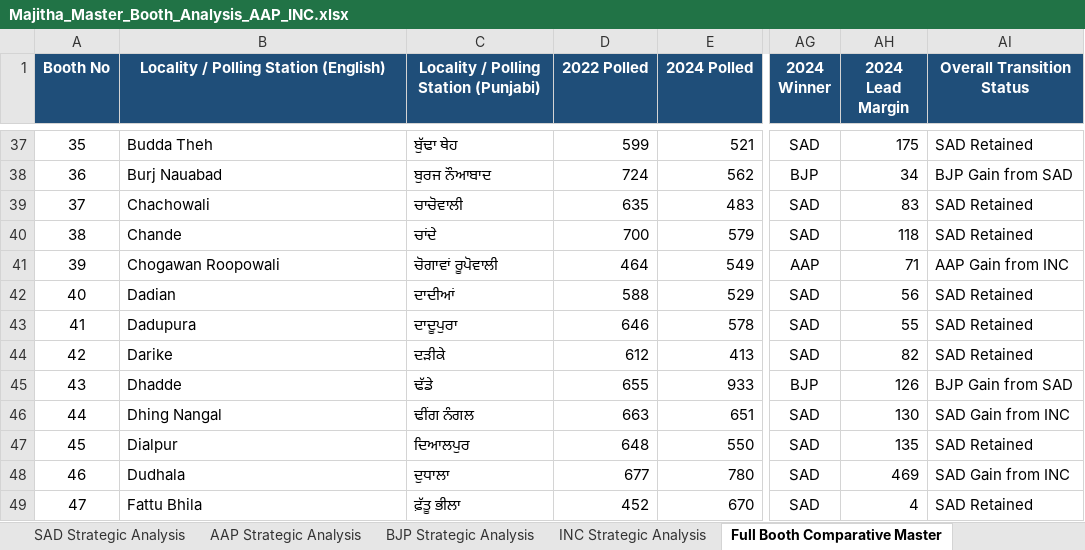
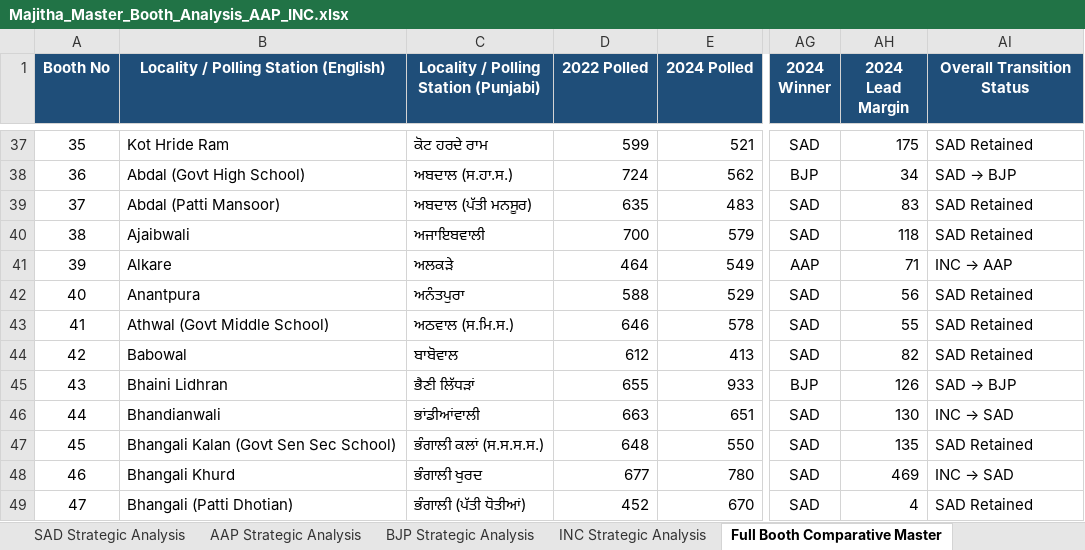
Before and after one commit to Jass-2005/majitha-election-dashboard, an Excel workbook: public/Majitha_Master_Booth_Analysis_AAP_INC.xlsx, sheet Full Booth Comparative Master, drawn as a sheet; only a part is shown, gaps mark what is left out; values as stored, in another font and other column widths than the file's, no borders; the diff covers the shown part only; the diff names each change by its address in the sheet, - before the commit and + after, or states it on an @@ line.

Commit message:
Fix mobile responsiveness and upgrade distinct 187 booth names

```diff
--- a/public/Majitha_Master_Booth_Analysis_AAP_INC.xlsx (sheet Full Booth Comparative Master)
+++ b/public/Majitha_Master_Booth_Analysis_AAP_INC.xlsx (sheet Full Booth Comparative Master)
-B37: Budda Theh
+B37: Kot Hride Ram
-C37: ਬੁੱਢਾ ਥੇਹ
+C37: ਕੋਟ ਹਰਦੇ ਰਾਮ
-B38: Burj Nauabad
+B38: Abdal (Govt High School)
-C38: ਬੁਰਜ ਨੌਆਬਾਦ
+C38: ਅਬਦਾਲ (ਸ.ਹਾ.ਸ.)
@@ AI38 (Overall Transition Status): BJP Gain from SAD → SAD → BJP @@
-B39: Chachowali
+B39: Abdal (Patti Mansoor)
-C39: ਚਾਚੋਵਾਲੀ
+C39: ਅਬਦਾਲ (ਪੱਤੀ ਮਨਸੂਰ)
-B40: Chande
+B40: Ajaibwali
-C40: ਚਾਂਦੇ
+C40: ਅਜਾਇਬਵਾਲੀ
-B41: Chogawan Roopowali
+B41: Alkare
-C41: ਚੋਗਾਵਾਂ ਰੂਪੋਵਾਲੀ
+C41: ਅਲਕੜੇ
@@ AI41 (Overall Transition Status): AAP Gain from INC → INC → AAP @@
-B42: Dadian
+B42: Anantpura
-C42: ਦਾਦੀਆਂ
+C42: ਅਨੰਤਪੁਰਾ
-B43: Dadupura
+B43: Athwal (Govt Middle School)
-C43: ਦਾਦੂਪੁਰਾ
+C43: ਅਠਵਾਲ (ਸ.ਮਿ.ਸ.)
-B44: Darike
+B44: Babowal
-C44: ਦੜੀਕੇ
+C44: ਬਾਬੋਵਾਲ
-B45: Dhadde
+B45: Bhaini Lidhran
-C45: ਢੱਡੇ
+C45: ਭੈਣੀ ਲਿੱਧੜਾਂ
@@ AI45 (Overall Transition Status): BJP Gain from SAD → SAD → BJP @@
-B46: Dhing Nangal
+B46: Bhandianwali
-C46: ਢੀਂਗ ਨੰਗਲ
+C46: ਭਾਂਡੀਆਂਵਾਲੀ
@@ AI46 (Overall Transition Status): SAD Gain from INC → INC → SAD @@
-B47: Dialpur
+B47: Bhangali Kalan (Govt Sen Sec School)
-C47: ਦਿਆਲਪੁਰ
+C47: ਭੰਗਾਲੀ ਕਲਾਂ (ਸ.ਸ.ਸ.ਸ.)
-B48: Dudhala
+B48: Bhangali Khurd
-C48: ਦੁਧਾਲਾ
+C48: ਭੰਗਾਲੀ ਖੁਰਦ
@@ AI48 (Overall Transition Status): SAD Gain from INC → INC → SAD @@
-B49: Fattu Bhila
+B49: Bhangali (Patti Dhotian)
-C49: ਫ਼ੱਤੂ ਭੀਲਾ
+C49: ਭੰਗਾਲੀ (ਪੱਤੀ ਧੋਤੀਆਂ)
```
Also changed, not shown: 391 edited cells elsewhere in this sheet, sheet AAP Strategic Analysis, sheet BJP Strategic Analysis, sheet INC Strategic Analysis, sheet SAD Strategic Analysis, public/Majitha_Master_Party_Booth_Analysis_2022_2024.xlsx, 8 other files.
